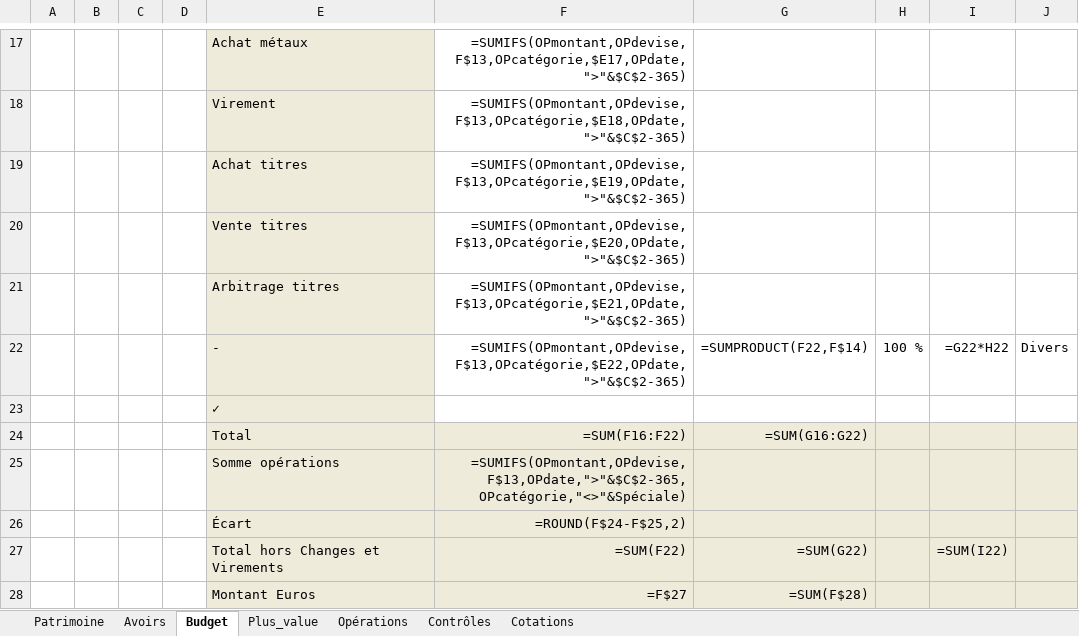
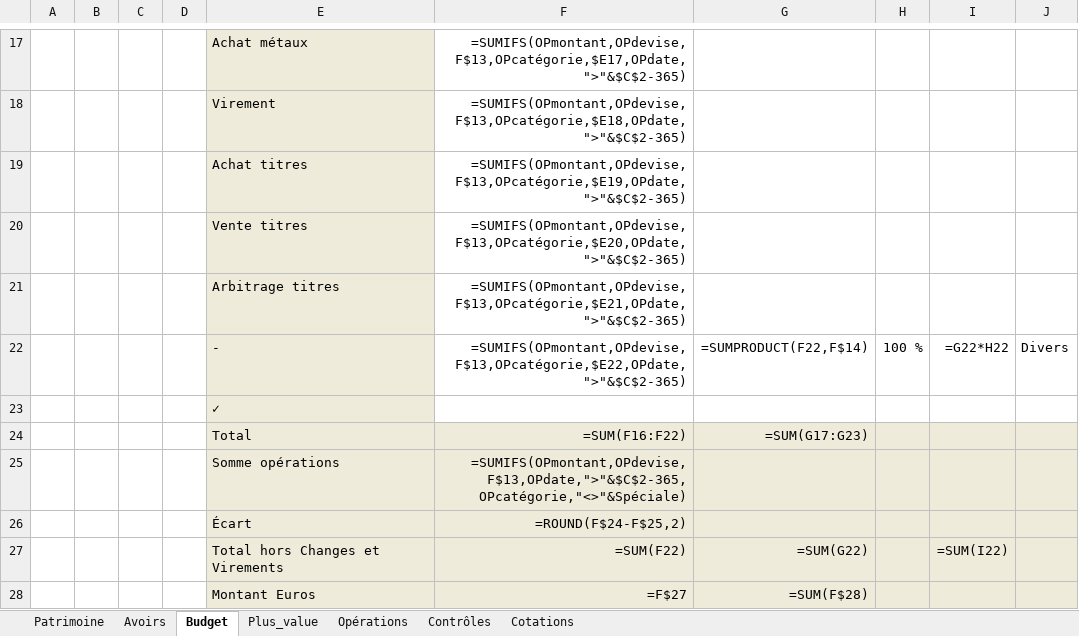
Before and after one commit to mlebas29/Compta, an Excel workbook: comptes_template.xlsm, sheet Budget, drawn as a sheet; only a part is shown, gaps mark what is left out; values as stored, in another font and other column widths than the file's, no borders; formulas are shown in place of their values; conditional formats not drawn; the diff names each change by its address in the sheet, - before the commit and + after, or states it on an @@ line.

```diff
--- a/comptes_template.xlsm (sheet Budget)
+++ b/comptes_template.xlsm (sheet Budget)
-G24: =SUM(G16:G22)
+G24: =SUM(G17:G23)
```
Also changed, not shown: comptes_exemple.xlsx, 1 other file.
